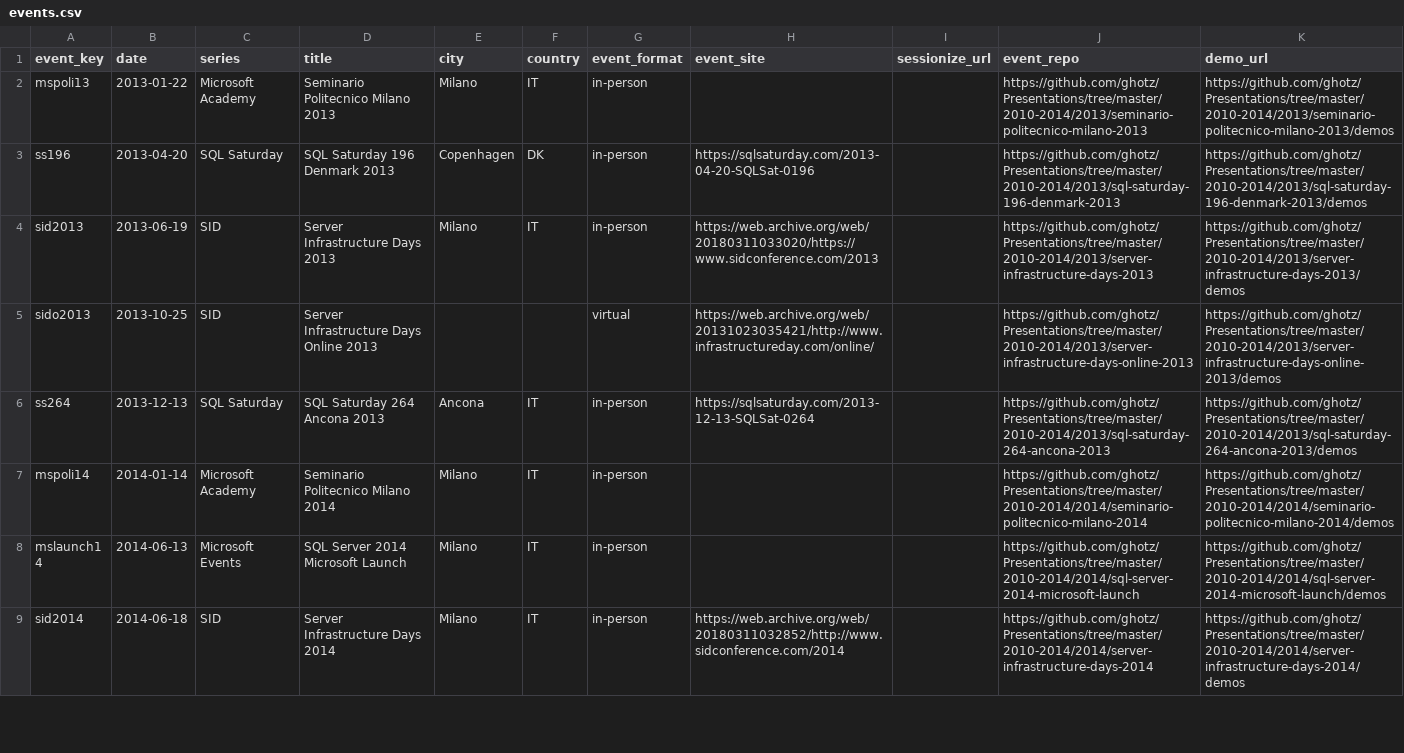
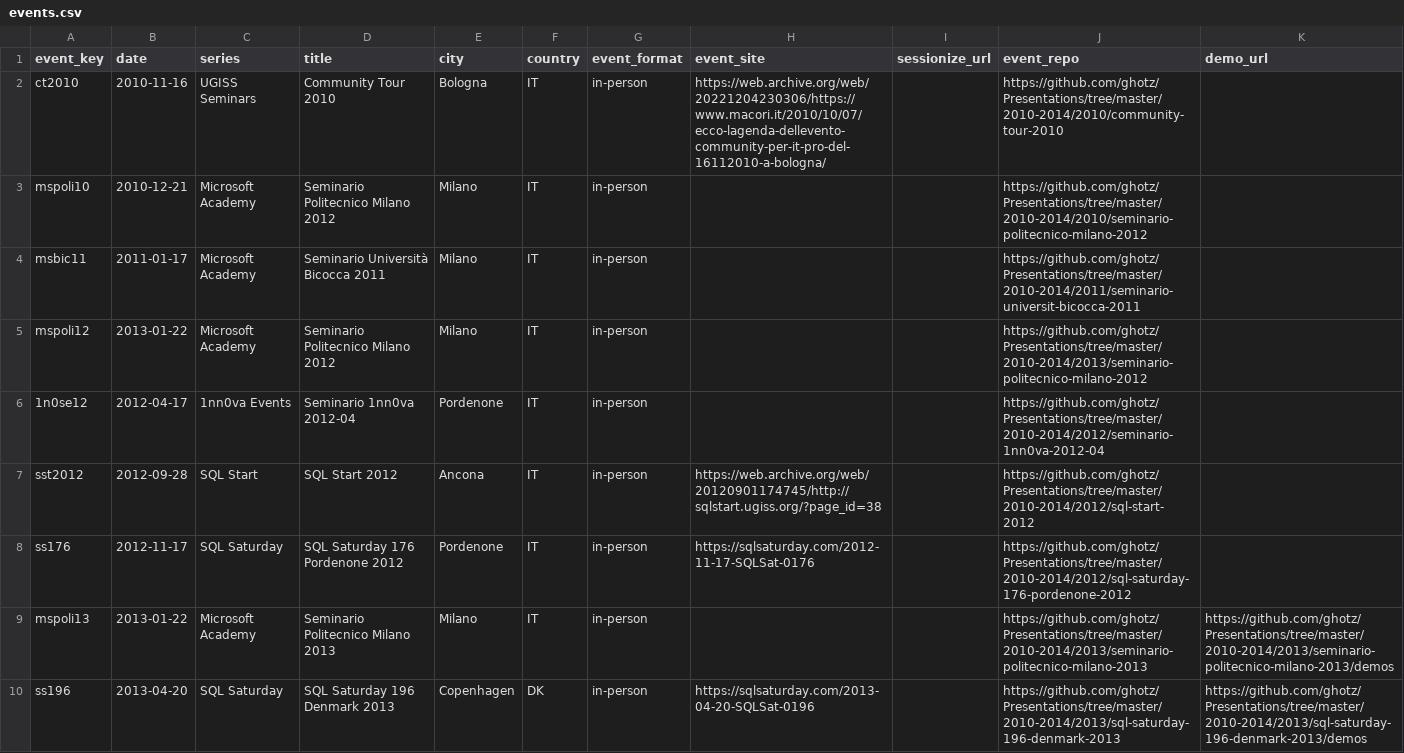
Before and after one commit to ghotz/Presentations, a CSV file: _meta/events.csv, drawn as a sheet; only a part is shown; the shorter side is filled out with more unchanged rows; the diff names each change by its address in the sheet, - before the commit and + after, or states it on an @@ line.

```diff
--- a/_meta/events.csv
+++ b/_meta/events.csv
+row 2: ct2010 | 2010-11-16 | UGISS Seminars | Community Tour 2010 | Bologna | IT | in-person | https://web.archive.org/web/20221204230306/https://www.macori.it/2010/10/07/ecco-lagenda-dellevento-community-per-it-pro-del-16112010-a-bologna/ |  | https://github.com/ghotz/Presentations/tree/master/2010-2014/2010/community-tour-2010
+row 3: mspoli10 | 2010-12-21 | Microsoft Academy | Seminario Politecnico Milano 2012 | Milano | IT | in-person |  |  | https://github.com/ghotz/Presentations/tree/master/2010-2014/2010/seminario-politecnico-milano-2012
+row 4: msbic11 | 2011-01-17 | Microsoft Academy | Seminario Università Bicocca 2011 | Milano | IT | in-person |  |  | https://github.com/ghotz/Presentations/tree/master/2010-2014/2011/seminario-universit-bicocca-2011
+row 5: mspoli12 | 2013-01-22 | Microsoft Academy | Seminario Politecnico Milano 2012 | Milano | IT | in-person |  |  | https://github.com/ghotz/Presentations/tree/master/2010-2014/2013/seminario-politecnico-milano-2012
+row 6: 1n0se12 | 2012-04-17 | 1nn0va Events | Seminario 1nn0va 2012-04 | Pordenone | IT | in-person |  |  | https://github.com/ghotz/Presentations/tree/master/2010-2014/2012/seminario-1nn0va-2012-04
+row 7: sst2012 | 2012-09-28 | SQL Start | SQL Start 2012 | Ancona | IT | in-person | https://web.archive.org/web/20120901174745/http://sqlstart.ugiss.org/?page_id=38 |  | https://github.com/ghotz/Presentations/tree/master/2010-2014/2012/sql-start-2012
+row 8: ss176 | 2012-11-17 | SQL Saturday | SQL Saturday 176 Pordenone 2012 | Pordenone | IT | in-person | https://sqlsaturday.com/2012-11-17-SQLSat-0176 |  | https://github.com/ghotz/Presentations/tree/master/2010-2014/2012/sql-saturday-176-pordenone-2012
```
Also changed, not shown: _meta/talks.csv, 13 other files.
